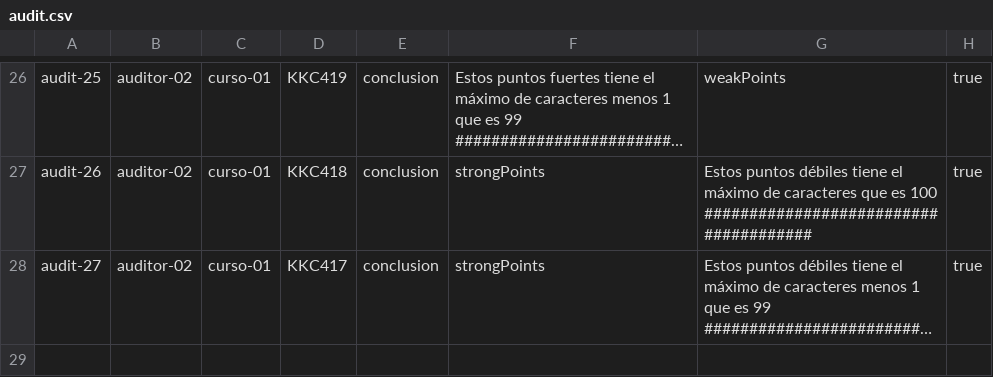
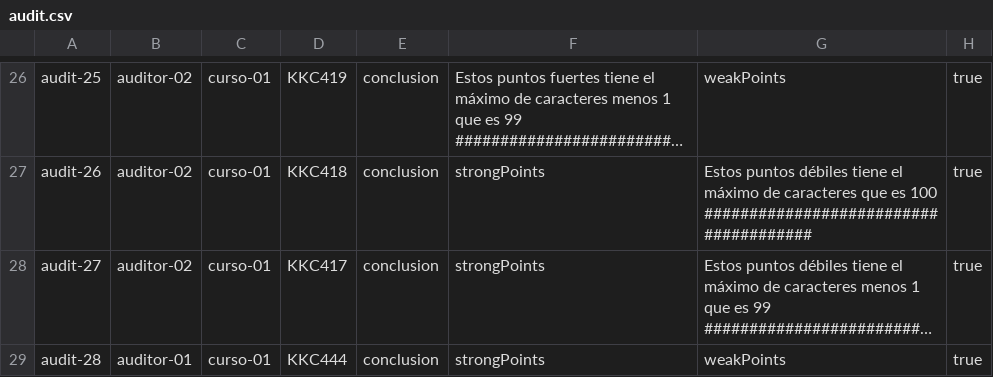
Before and after one commit to tcabgom/Acme-L3-D04, a CSV file: src/main/webapp/WEB-INF/resources/sample-data/audit.csv, drawn as a sheet; only a part is shown, gaps mark what is left out; long unchanged cells end in …; the diff names each change by its address in the sheet, - before the commit and + after, or states it on an @@ line.

```diff
--- a/src/main/webapp/WEB-INF/resources/sample-data/audit.csv
+++ b/src/main/webapp/WEB-INF/resources/sample-data/audit.csv
+row 29: audit-28 | auditor-01 | curso-01 | KKC444 | conclusion | strongPoints | weakPoints | true
```
Also changed, not shown: 6 other files.
